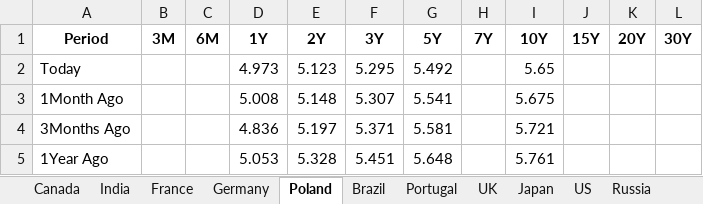
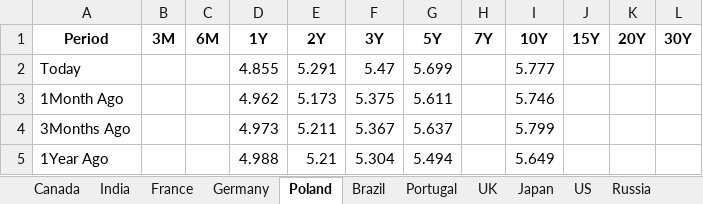
Before and after one commit to vlaranjo/Vasconomics_Dashboard, an Excel workbook: Weekly Files/Fixed Income/Multi_Yield_Curves.xlsx, sheet Poland, drawn as a sheet; values as stored, in another font and other column widths than the file's, no borders; the diff names each change by its address in the sheet, - before the commit and + after, or states it on an @@ line.

```diff
--- a/Weekly Files/Fixed Income/Multi_Yield_Curves.xlsx (sheet Poland)
+++ b/Weekly Files/Fixed Income/Multi_Yield_Curves.xlsx (sheet Poland)
-D2 (1Y): 4.973
+D2 (1Y): 4.855
-E2 (2Y): 5.123
+E2 (2Y): 5.291
-F2 (3Y): 5.295
+F2 (3Y): 5.47
-G2 (5Y): 5.492
+G2 (5Y): 5.699
-I2 (10Y): 5.65
+I2 (10Y): 5.777
-D3 (1Y): 5.008
+D3 (1Y): 4.962
-E3 (2Y): 5.148
+E3 (2Y): 5.173
-F3 (3Y): 5.307
+F3 (3Y): 5.375
-G3 (5Y): 5.541
+G3 (5Y): 5.611
-I3 (10Y): 5.675
+I3 (10Y): 5.746
-D4 (1Y): 4.836
+D4 (1Y): 4.973
-E4 (2Y): 5.197
+E4 (2Y): 5.211
-F4 (3Y): 5.371
+F4 (3Y): 5.367
-G4 (5Y): 5.581
+G4 (5Y): 5.637
-I4 (10Y): 5.721
+I4 (10Y): 5.799
-D5 (1Y): 5.053
+D5 (1Y): 4.988
-E5 (2Y): 5.328
+E5 (2Y): 5.21
-F5 (3Y): 5.451
+F5 (3Y): 5.304
-G5 (5Y): 5.648
+G5 (5Y): 5.494
-I5 (10Y): 5.761
+I5 (10Y): 5.649
```
Also changed, not shown: sheet France, sheet Germany, sheet UK, sheet Japan, sheet Switzerland, sheet Canada, 10 more sheets.
